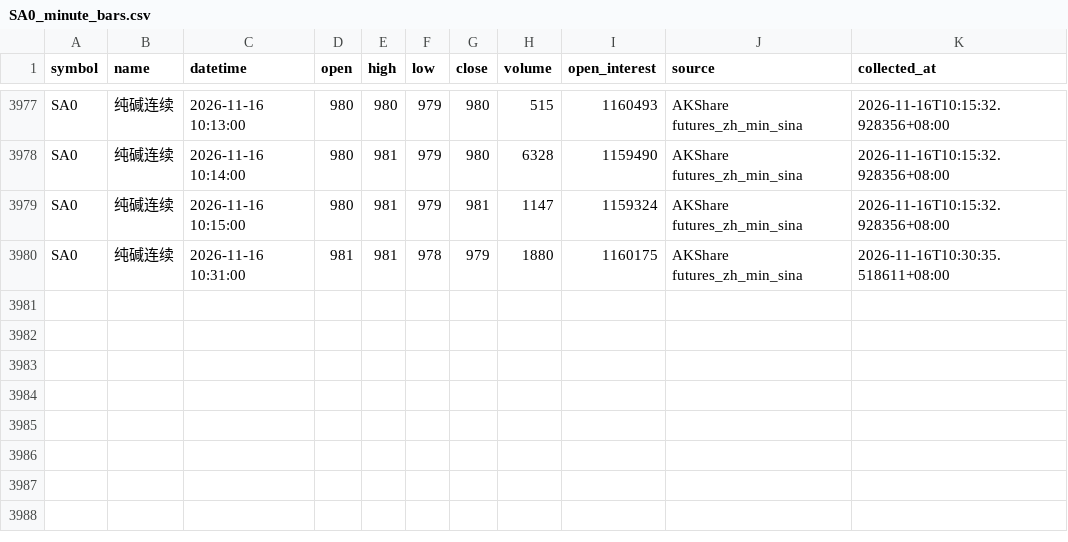
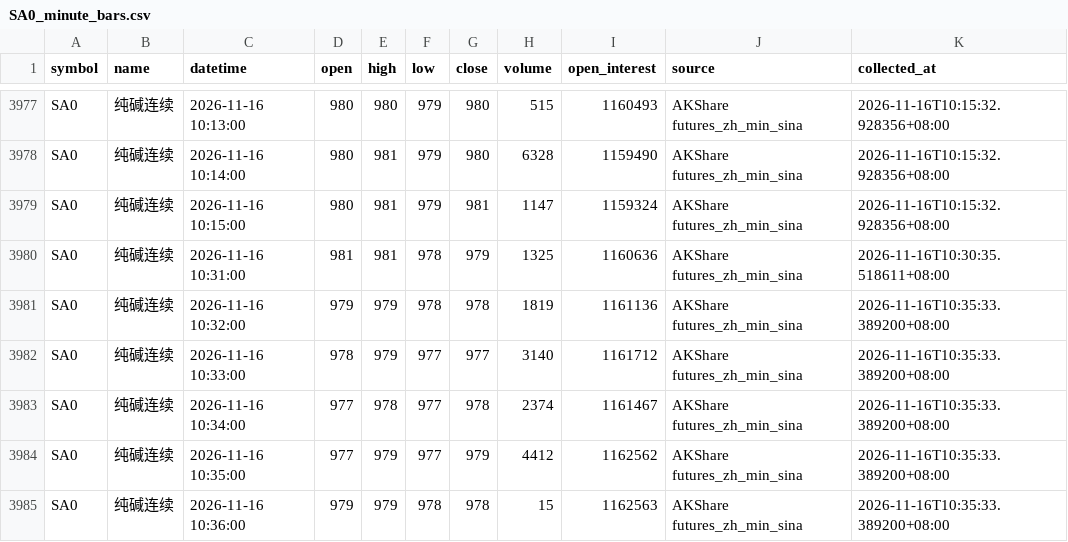
Before and after one commit to luckyjohnlucky/akshare-futures-data, a CSV file: output/SA0_minute_bars.csv, drawn as a sheet; only a part is shown, gaps mark what is left out.

```diff
--- a/output/SA0_minute_bars.csv
+++ b/output/SA0_minute_bars.csv
@@ -3979,2 +3979,7 @@ SA0,纯碱连续,2026-11-16 10:14:00,980,981,979,980,6328,1159490,AKShare future
 SA0,纯碱连续,2026-11-16 10:15:00,980,981,979,981,1147,1159324,AKShare futures_zh_min_sina,2026-11-16T10:15:32.928356+08:00
-SA0,纯碱连续,2026-11-16 10:31:00,981,981,978,979,1880,1160175,AKShare futures_zh_min_sina,2026-11-16T10:30:35.518611+08:00
+SA0,纯碱连续,2026-11-16 10:31:00,981,981,978,979,1325,1160636,AKShare futures_zh_min_sina,2026-11-16T10:30:35.518611+08:00
+SA0,纯碱连续,2026-11-16 10:32:00,979,979,978,978,1819,1161136,AKShare futures_zh_min_sina,2026-11-16T10:35:33.389200+08:00
+SA0,纯碱连续,2026-11-16 10:33:00,978,979,977,977,3140,1161712,AKShare futures_zh_min_sina,2026-11-16T10:35:33.389200+08:00
+SA0,纯碱连续,2026-11-16 10:34:00,977,978,977,978,2374,1161467,AKShare futures_zh_min_sina,2026-11-16T10:35:33.389200+08:00
+SA0,纯碱连续,2026-11-16 10:35:00,977,979,977,979,4412,1162562,AKShare futures_zh_min_sina,2026-11-16T10:35:33.389200+08:00
+SA0,纯碱连续,2026-11-16 10:36:00,979,979,978,978,15,1162563,AKShare futures_zh_min_sina,2026-11-16T10:35:33.389200+08:00
```
Also changed, not shown: output/L0_minute_bars.csv, output/PP0_minute_bars.csv, 2 other files.
